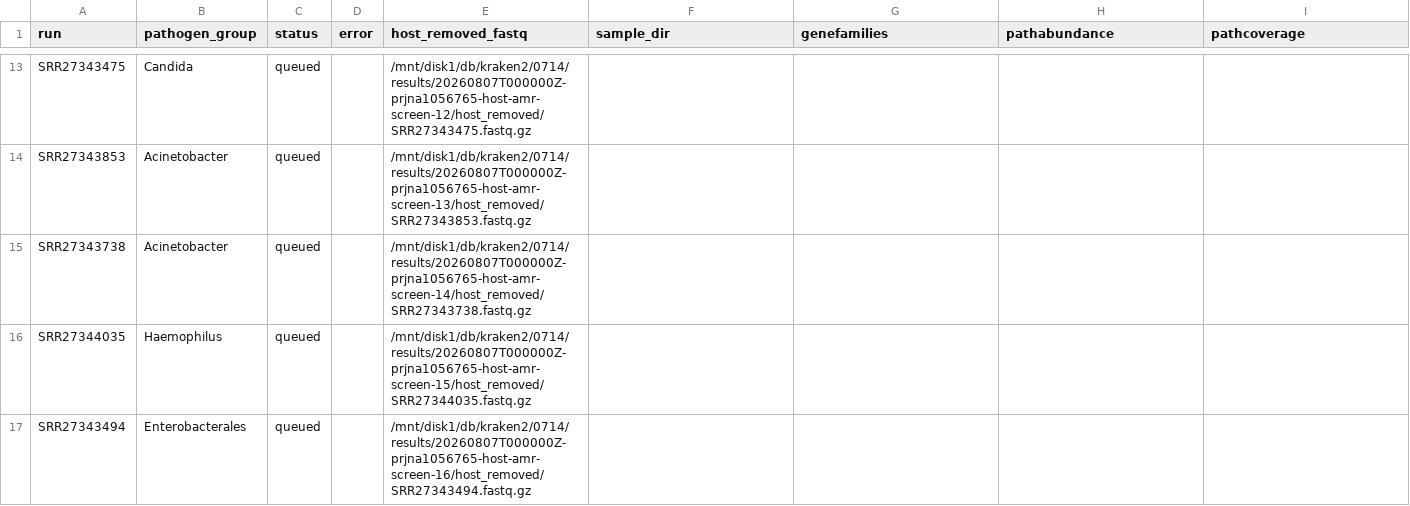
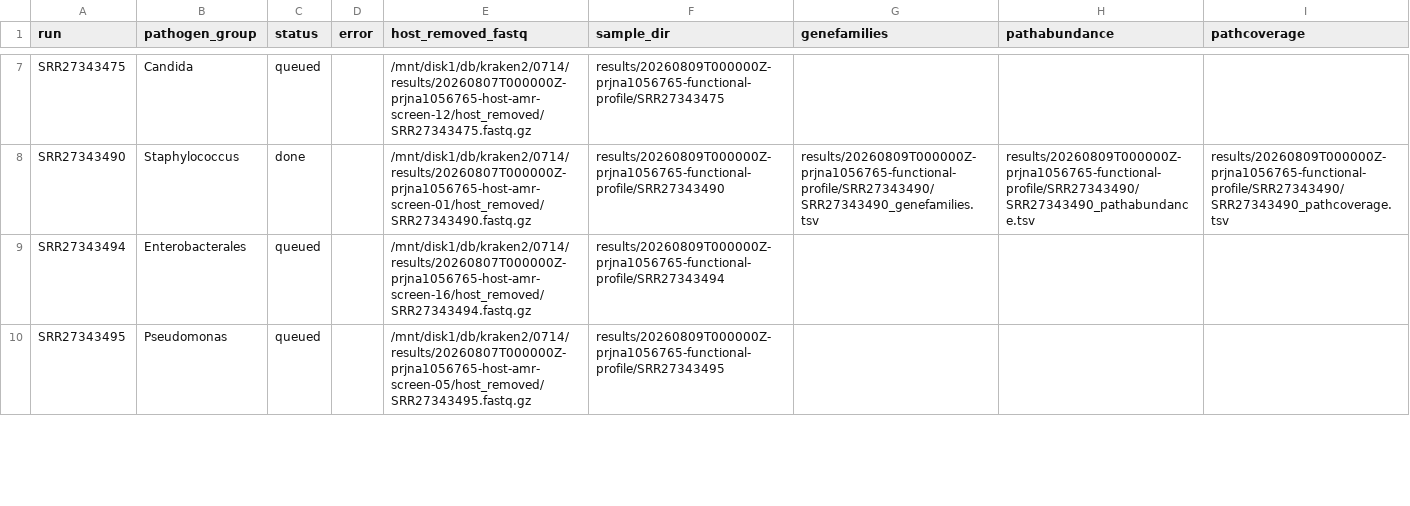
Before and after one commit to linrenzhang98-afk/0714, a TSV file: reports_public/metagenome_functional_profile/run_status.tsv, drawn as a sheet; only a part is shown, gaps mark what is left out; removed rows and columns are numbered as before the commit, all else as after; the diff covers the shown part only; the diff names each change by its address in the sheet, - before the commit and + after, or states it on an @@ line.

Commit message:
Update functional analysis progress

```diff
--- a/reports_public/metagenome_functional_profile/run_status.tsv
+++ b/reports_public/metagenome_functional_profile/run_status.tsv
-F7 (sample_dir): (empty)
+F7 (sample_dir): results/20260809T000000Z-prjna1056765-functional-profile/SRR27343475
-row 14: SRR27343853 | Acinetobacter | queued |  | /mnt/disk1/db/kraken2/0714/results/20260807T000000Z-prjna1056765-host-amr-screen-13/host_removed/SRR27343853.fastq.gz
-row 15: SRR27343738 | Acinetobacter | queued |  | /mnt/disk1/db/kraken2/0714/results/20260807T000000Z-prjna1056765-host-amr-screen-14/host_removed/SRR27343738.fastq.gz
-row 16: SRR27344035 | Haemophilus | queued |  | /mnt/disk1/db/kraken2/0714/results/20260807T000000Z-prjna1056765-host-amr-screen-15/host_removed/SRR27344035.fastq.gz
+row 8: SRR27343490 | Staphylococcus | done |  | /mnt/disk1/db/kraken2/0714/results/20260807T000000Z-prjna1056765-host-amr-screen-01/host_removed/SRR27343490.fastq.gz | results/20260809T000000Z-prjna1056765-functional-profile/SRR27343490 | results/20260809T000000Z-prjna1056765-functional-profile/SRR27343490/SRR27343490_genefamilies.tsv | results/20260809T000000Z-prjna1056765-functional-profile/SRR27343490/SRR27343490_pathabundance.tsv | results/20260809T000000Z-prjna1056765-functional-profile/SRR27343490/SRR27343490_pathcoverage.tsv
-F9 (sample_dir): (empty)
+F9 (sample_dir): results/20260809T000000Z-prjna1056765-functional-profile/SRR27343494
+row 10: SRR27343495 | Pseudomonas | queued |  | /mnt/disk1/db/kraken2/0714/results/20260807T000000Z-prjna1056765-host-amr-screen-05/host_removed/SRR27343495.fastq.gz | results/20260809T000000Z-prjna1056765-functional-profile/SRR27343495
```
Also changed, not shown: 16 added rows, 15 removed rows and 18 edited cells elsewhere in this file, 4 other files.
